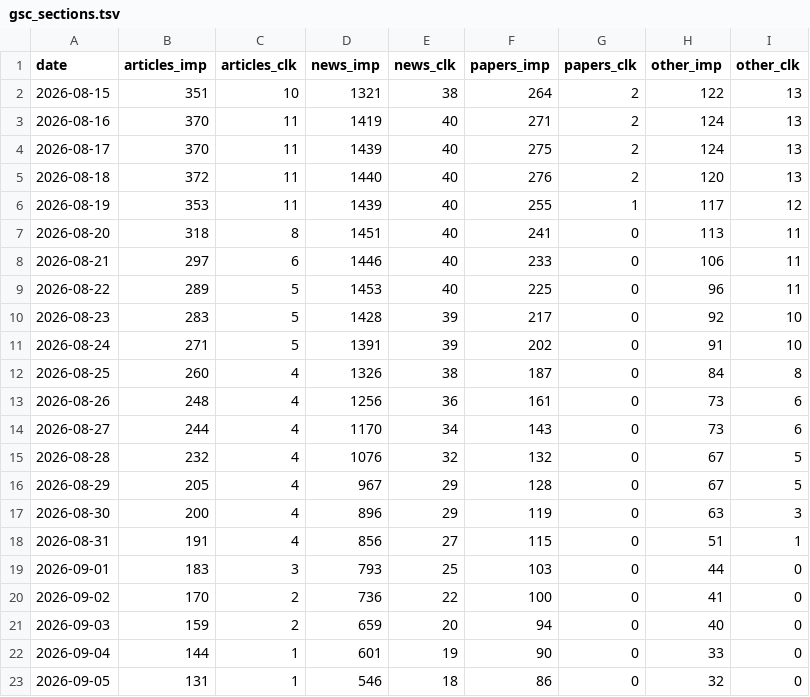
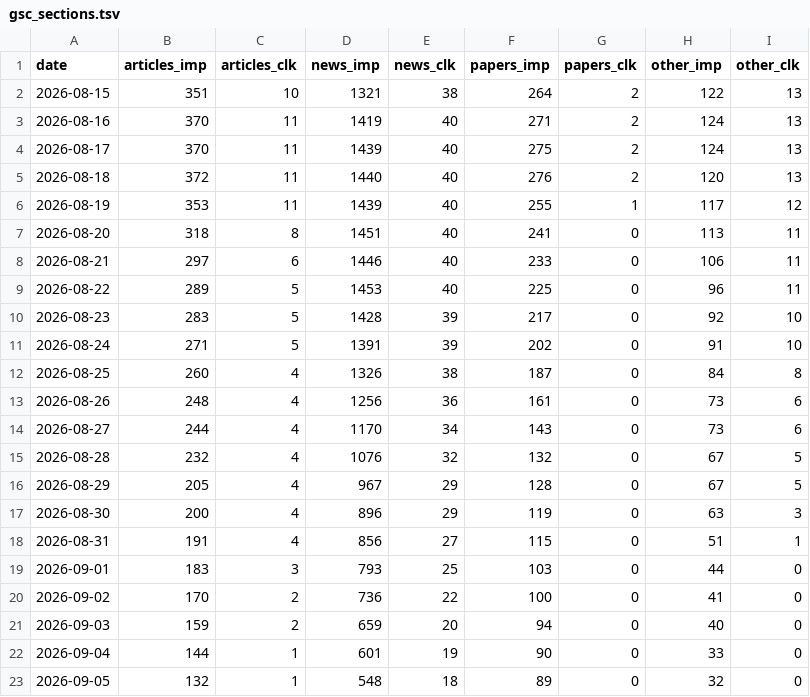
Before and after one commit to jojikoj/AIoni, a TSV file: data/gsc_sections.tsv, drawn as a sheet.

```diff
--- a/data/gsc_sections.tsv
+++ b/data/gsc_sections.tsv
@@ -22,2 +22,2 @@ date	articles_imp	articles_clk	news_imp	news_clk	papers_imp	papers_clk	other_imp
 2026-09-04	144	1	601	19	90	0	33	0
-2026-09-05	131	1	546	18	86	0	32	0
+2026-09-05	132	1	548	18	89	0	32	0
```
Also changed, not shown: data/daily_stats.tsv, data/gsc_history.tsv, 6 other files.
